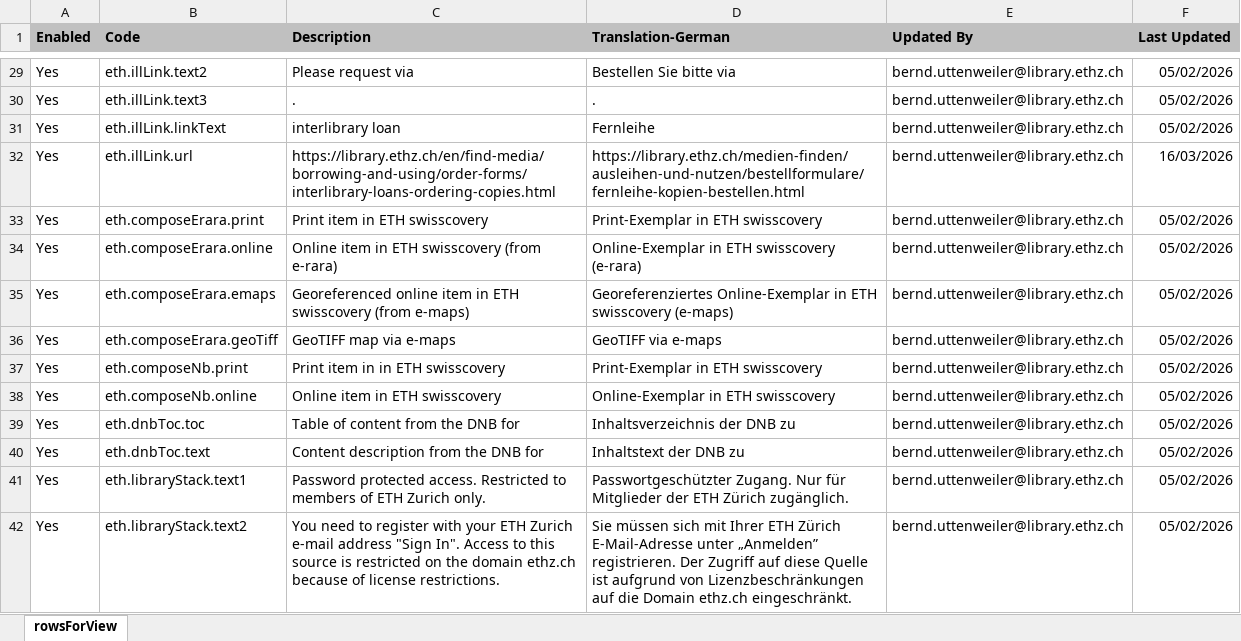
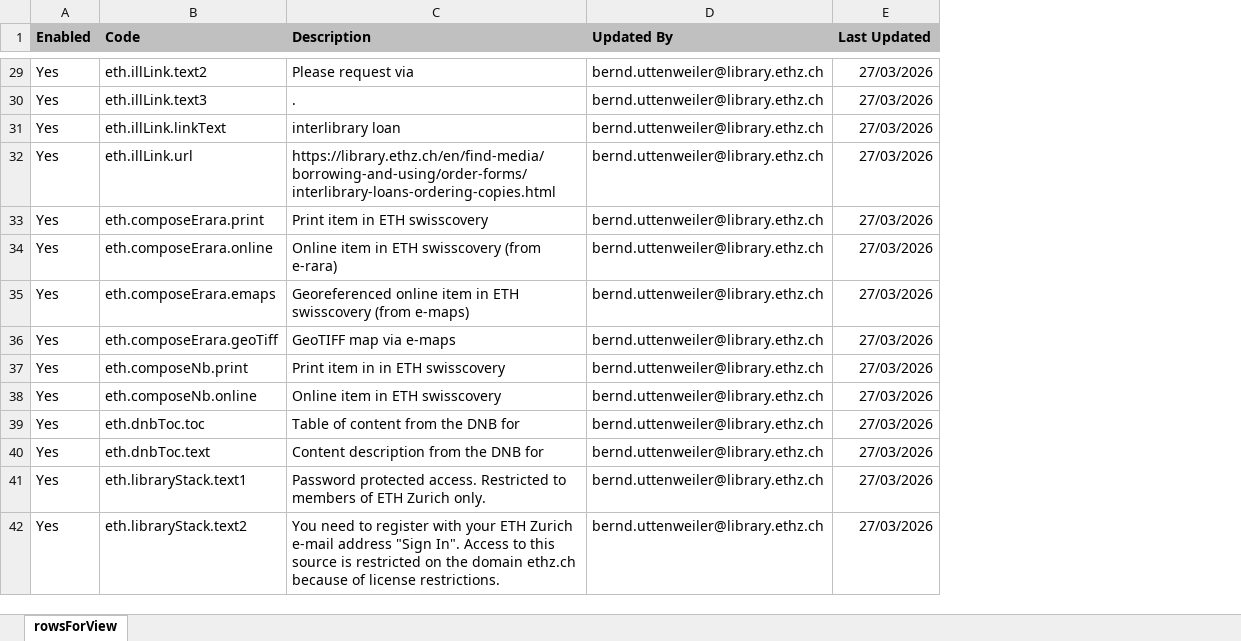
Before and after one commit to eth-library/customModule-eth, an Excel workbook: misc/customizing-labels.xlsx, sheet rowsForView, drawn as a sheet; only a part is shown, gaps mark what is left out; values as stored, in another font and other column widths than the file's, no borders; charts and pictures not drawn; removed rows and columns are numbered as before the commit, all else as after; the diff covers the shown part only; the diff names each change by its address in the sheet, - before the commit and + after, or states it on an @@ line.

```diff
--- a/misc/customizing-labels.xlsx (sheet rowsForView)
+++ b/misc/customizing-labels.xlsx (sheet rowsForView)
-column D (Translation-German), rows 29-42: Bestellen Sie bitte via | . | Fernleihe | https://library.ethz.ch/medien-finden/ausleihen-und-nutzen/bestellformulare/fernleihe-kopien-bestellen.html | Print-Exemplar in ETH swisscovery | Online-Exemplar in ETH swisscovery (e-rara) | Georeferenziertes Online-Exemplar in ETH swisscovery (e-maps) | GeoTIFF via e-maps | Print-Exemplar in ETH swisscovery | Online-Exemplar in ETH swisscovery | Inhaltsverzeichnis der DNB zu | Inhaltstext der DNB zu | Passwortgeschützter Zugang. Nur für Mitglieder der ETH Zürich zugänglich. | Sie müssen sich mit Ihrer ETH Zürich E-Mail-Adresse unter „Anmelden” registrieren. Der Zugriff auf diese Quelle ist aufgrund von Lizenzbeschränkungen auf die Domain ethz.ch eingeschränkt.
-E29:E31 (Last Updated): 05/02/2026
+E29:E31 (Last Updated): 27/03/2026
-E32 (Last Updated): 16/03/2026
+E32 (Last Updated): 27/03/2026
-E33:E42 (Last Updated): 05/02/2026
+E33:E42 (Last Updated): 27/03/2026
```
Also changed, not shown: 3 added rows and 92 edited cells elsewhere in this sheet, 40 other files.
